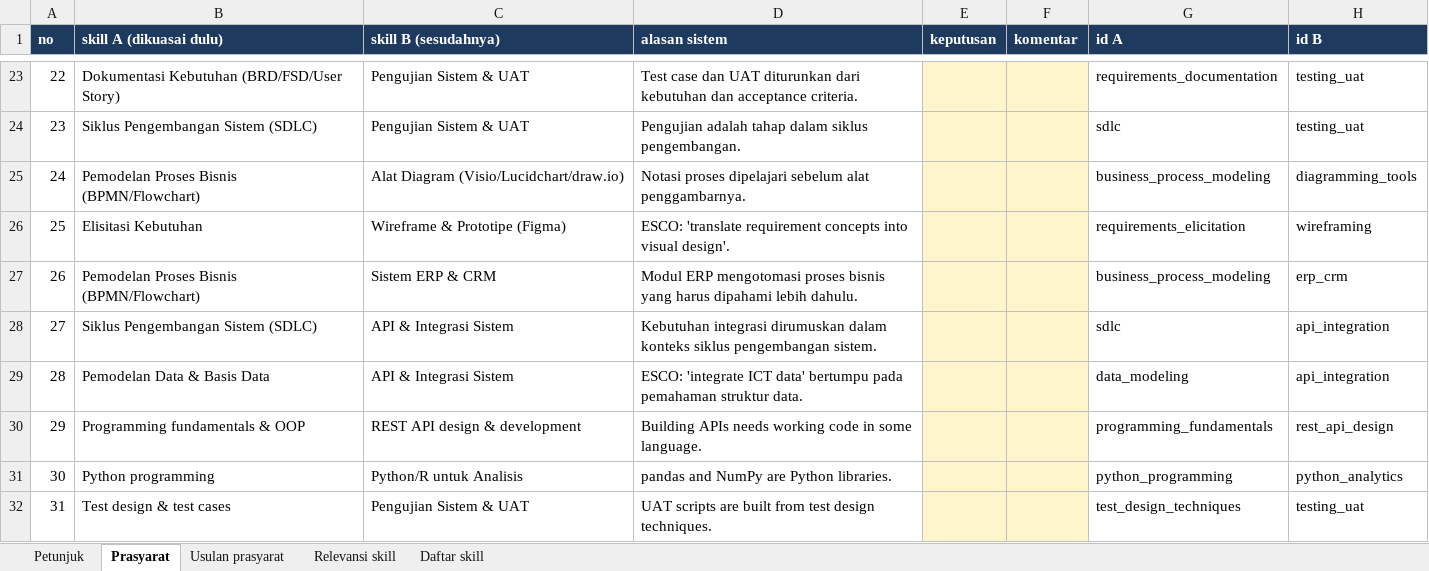
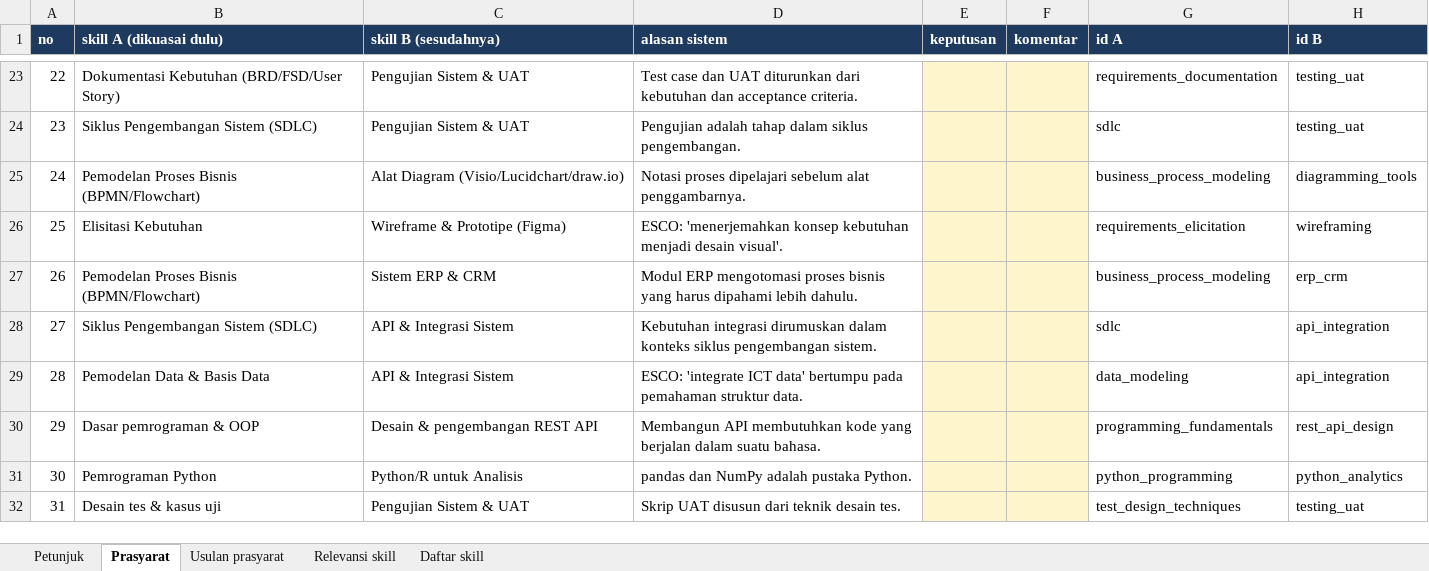
Before and after one commit to ivanwilliaml/pathsync-id, an Excel workbook: docs/validasi/V2_pakar_BA.xlsx, sheet Prasyarat, drawn as a sheet; only a part is shown, gaps mark what is left out; values as stored, in another font and other column widths than the file's, no borders; the diff names each change by its address in the sheet, - before the commit and + after, or states it on an @@ line.

Commit message:
Taksonomi dan graf berbahasa Indonesia (88 skill, 108 alasan prasyarat); lembar pakar V2 dibuat ulang dari data terbaru

```diff
--- a/docs/validasi/V2_pakar_BA.xlsx (sheet Prasyarat)
+++ b/docs/validasi/V2_pakar_BA.xlsx (sheet Prasyarat)
-D26 (alasan sistem): ESCO: 'translate requirement concepts into visual design'.
+D26 (alasan sistem): ESCO: 'menerjemahkan konsep kebutuhan menjadi desain visual'.
-B30 (skill A (dikuasai dulu)): Programming fundamentals & OOP
+B30 (skill A (dikuasai dulu)): Dasar pemrograman & OOP
-C30 (skill B (sesudahnya)): REST API design & development
+C30 (skill B (sesudahnya)): Desain & pengembangan REST API
-D30 (alasan sistem): Building APIs needs working code in some language.
+D30 (alasan sistem): Membangun API membutuhkan kode yang berjalan dalam suatu bahasa.
-B31 (skill A (dikuasai dulu)): Python programming
+B31 (skill A (dikuasai dulu)): Pemrograman Python
-D31 (alasan sistem): pandas and NumPy are Python libraries.
+D31 (alasan sistem): pandas dan NumPy adalah pustaka Python.
-B32 (skill A (dikuasai dulu)): Test design & test cases
+B32 (skill A (dikuasai dulu)): Desain tes & kasus uji
-D32 (alasan sistem): UAT scripts are built from test design techniques.
+D32 (alasan sistem): Skrip UAT disusun dari teknik desain tes.
```
Also changed, not shown: sheet Daftar skill, sheet Relevansi skill, sheet Petunjuk, 8 other files.
